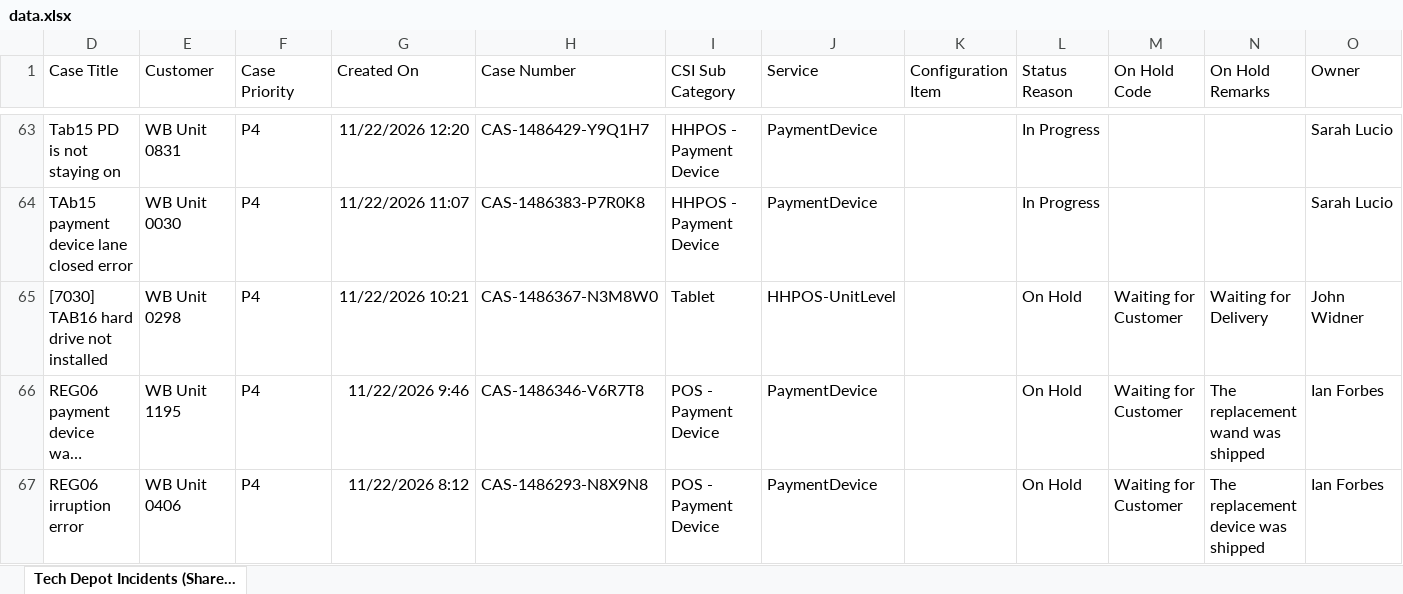
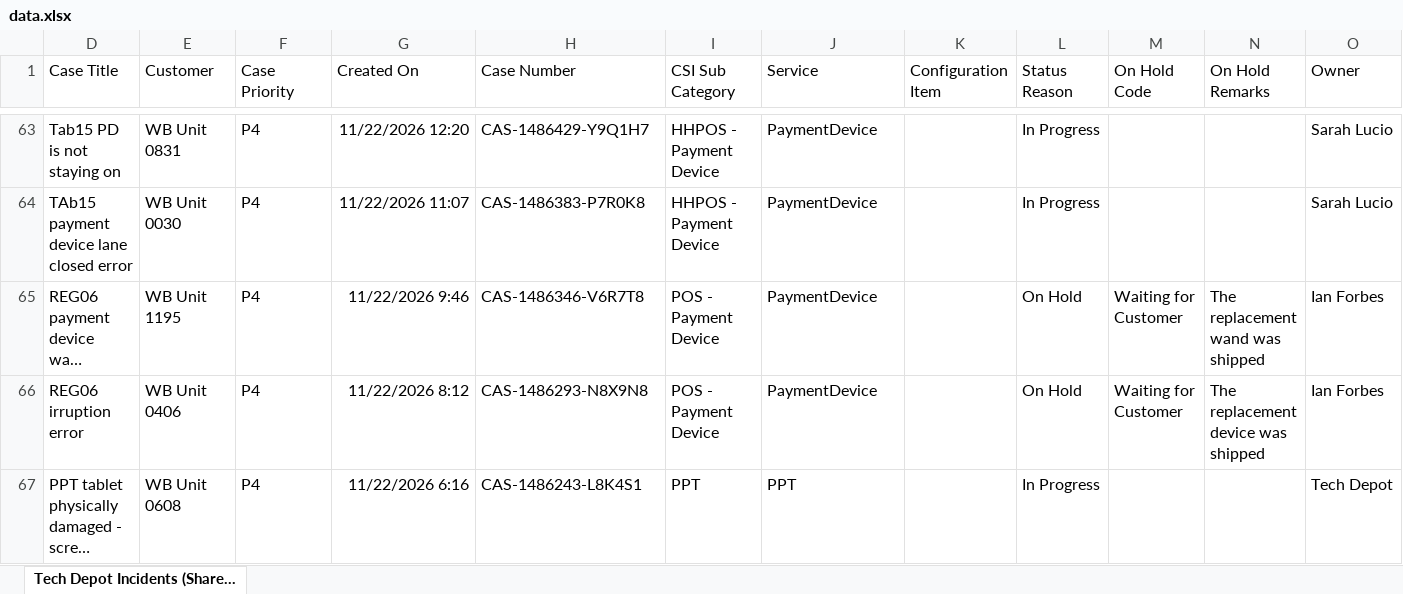
Before and after one commit to lcee210/tech-depot-hud, an Excel workbook: data.xlsx, sheet Tech Depot Incidents (Share..., drawn as a sheet; only a part is shown, gaps mark what is left out; the shorter side is filled out with more unchanged rows; long unchanged cells end in …; values as stored, in another font and other column widths than the file's, no borders; table styles not drawn; the diff names each change by its address in the sheet, - before the commit and + after, or states it on an @@ line.

```diff
--- a/data.xlsx (sheet Tech Depot Incidents (Share...)
+++ b/data.xlsx (sheet Tech Depot Incidents (Share...)
-row 65: [7030] TAB16 hard drive not installed | WB Unit 0298 | P4 | 11/22/2026 10:21 | CAS-1486367-N3M8W0 | Tablet | HHPOS-UnitLevel |  | On Hold | Waiting for Customer | Waiting for Delivery | John Widner
```
Also changed, not shown: hidden cells, projects.xlsx, 1 other file.
